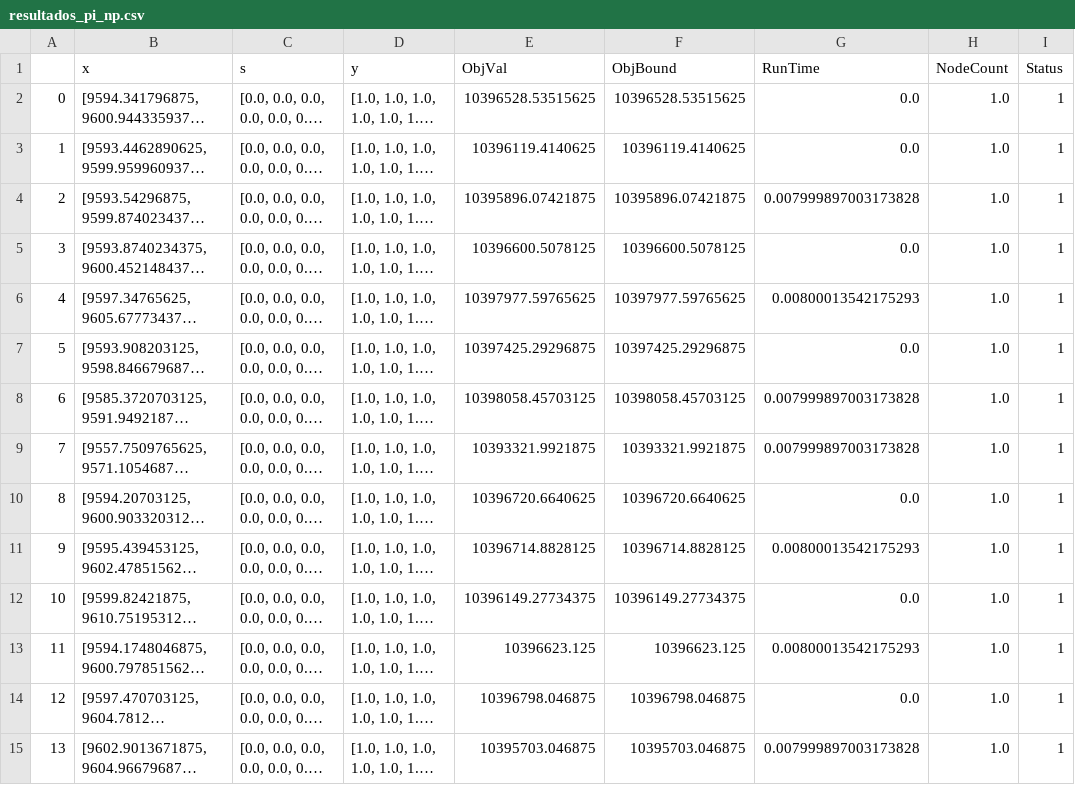
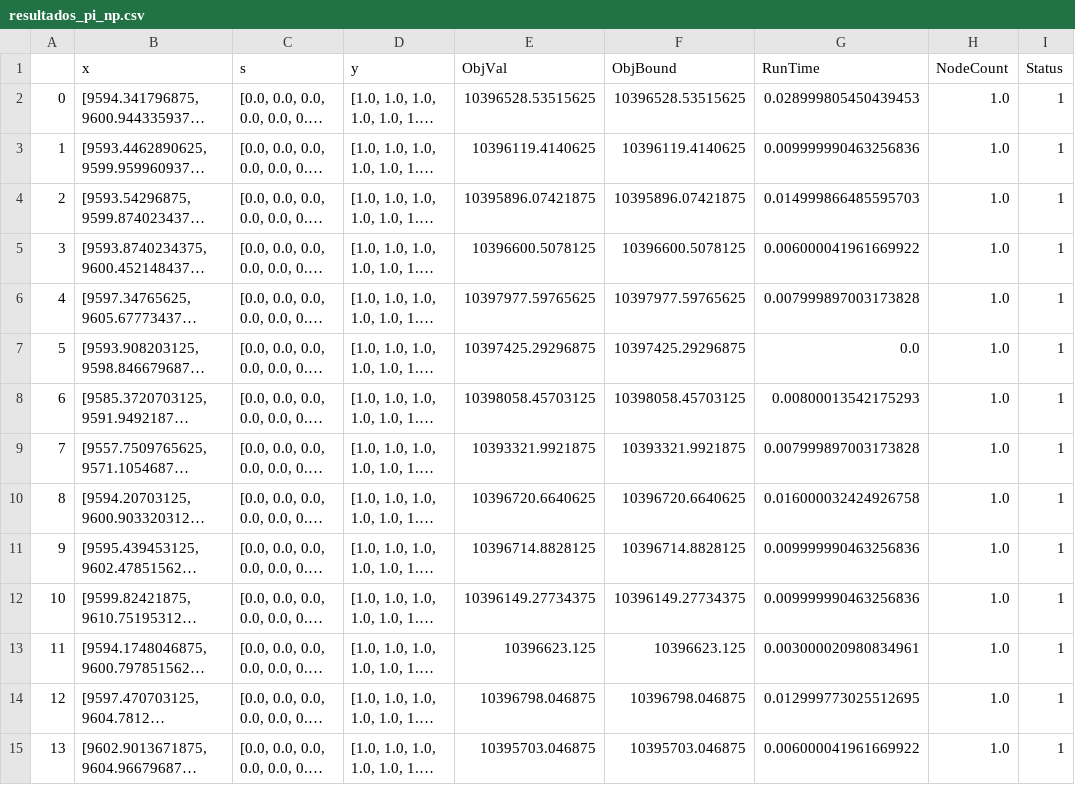
Before and after one commit to MarcioB1999/Prev_For_ULS, a CSV file: Resultados/tabelas/Resultados_pi/resultados_pi_np.csv, drawn as a sheet; only a part is shown; long unchanged cells end in …; the diff covers the shown part only; the diff names each change by its address in the sheet, - before the commit and + after, or states it on an @@ line.

```diff
--- a/Resultados/tabelas/Resultados_pi/resultados_pi_np.csv
+++ b/Resultados/tabelas/Resultados_pi/resultados_pi_np.csv
-G2 (RunTime): 0.0
+G2 (RunTime): 0.028999805450439453
-G3 (RunTime): 0.0
+G3 (RunTime): 0.009999990463256836
-G4 (RunTime): 0.007999897003173828
+G4 (RunTime): 0.014999866485595703
-G5 (RunTime): 0.0
+G5 (RunTime): 0.006000041961669922
-G6 (RunTime): 0.00800013542175293
+G6 (RunTime): 0.007999897003173828
-G8 (RunTime): 0.007999897003173828
+G8 (RunTime): 0.00800013542175293
-G10 (RunTime): 0.0
+G10 (RunTime): 0.016000032424926758
-G11 (RunTime): 0.00800013542175293
+G11 (RunTime): 0.009999990463256836
-G12 (RunTime): 0.0
+G12 (RunTime): 0.009999990463256836
-G13 (RunTime): 0.00800013542175293
+G13 (RunTime): 0.003000020980834961
-G14 (RunTime): 0.0
+G14 (RunTime): 0.012999773025512695
-G15 (RunTime): 0.007999897003173828
+G15 (RunTime): 0.006000041961669922
```
Also changed, not shown: 16 edited cells elsewhere in this file, Resultados/tabelas/Resultados_pi/resultados_pi_sar.csv, Resultados/tabelas/Resultados_pi/resultados_pi_treino.csv, 3 other files.
